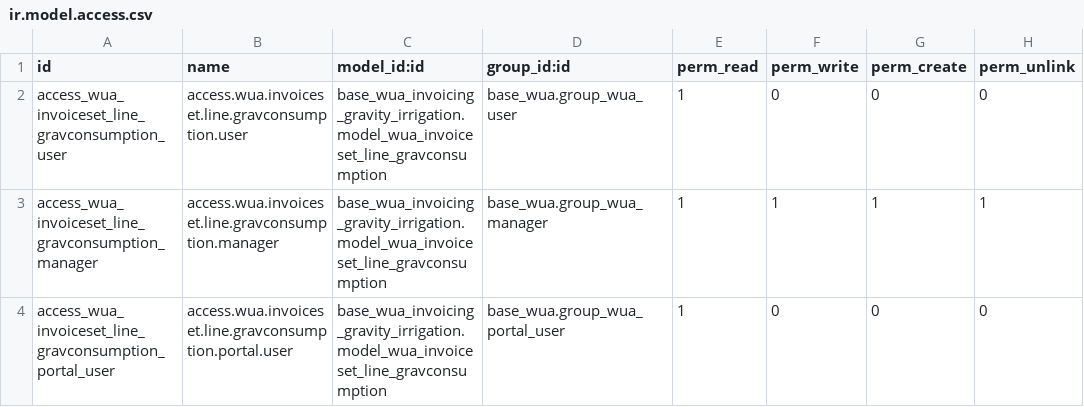
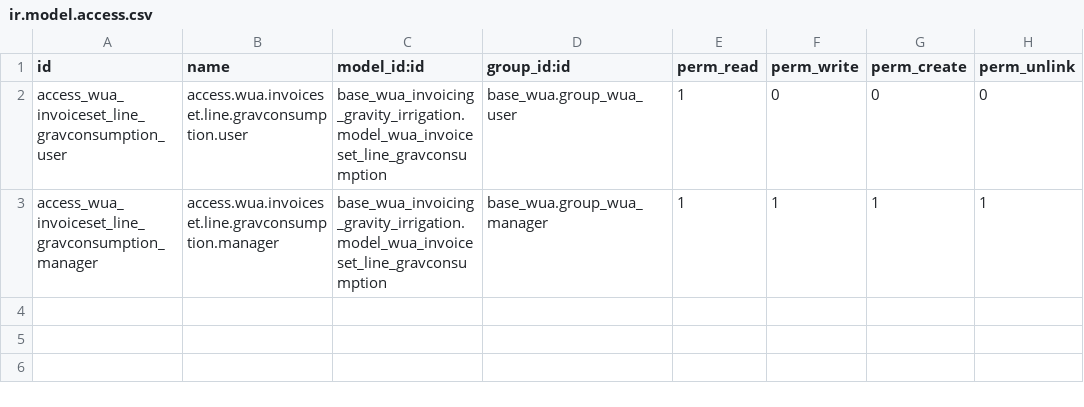
Before and after one commit to MovalAgroingenieria/wua, a CSV file: base_wua_invoicing_gravity_irrigation/security/ir.model.access.csv, drawn as a sheet; the diff names each change by its address in the sheet, - before the commit and + after, or states it on an @@ line.

```diff
--- a/base_wua_invoicing_gravity_irrigation/security/ir.model.access.csv
+++ b/base_wua_invoicing_gravity_irrigation/security/ir.model.access.csv
-row 4: access_wua_invoiceset_line_gravconsumption_portal_user | access.wua.invoiceset.line.gravconsumption.portal.user | base_wua_invoicing_gravity_irrigation.model_wua_invoiceset_line_gravconsumption | base_wua.group_wua_portal_user | 1 | 0 | 0 | 0
```
Also changed, not shown: base_wua/security/ir.model.access.csv, base_wua_invoicing/security/ir.model.access.csv, 29 other files.
